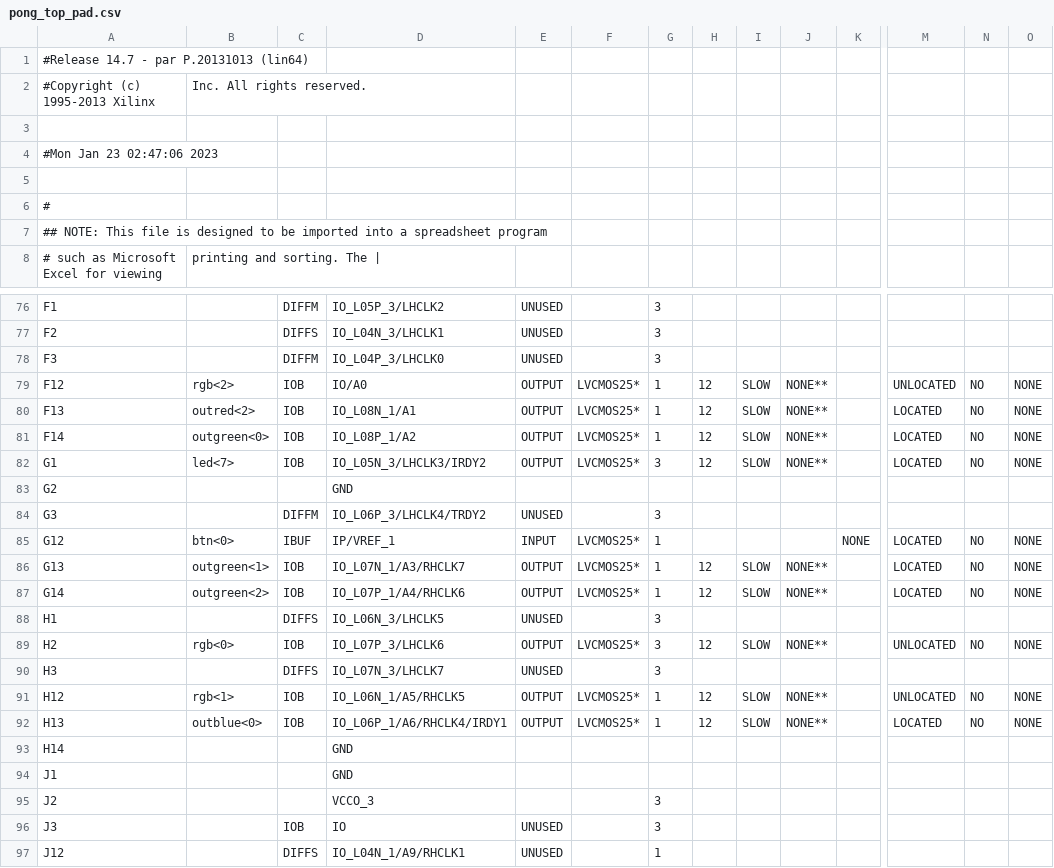
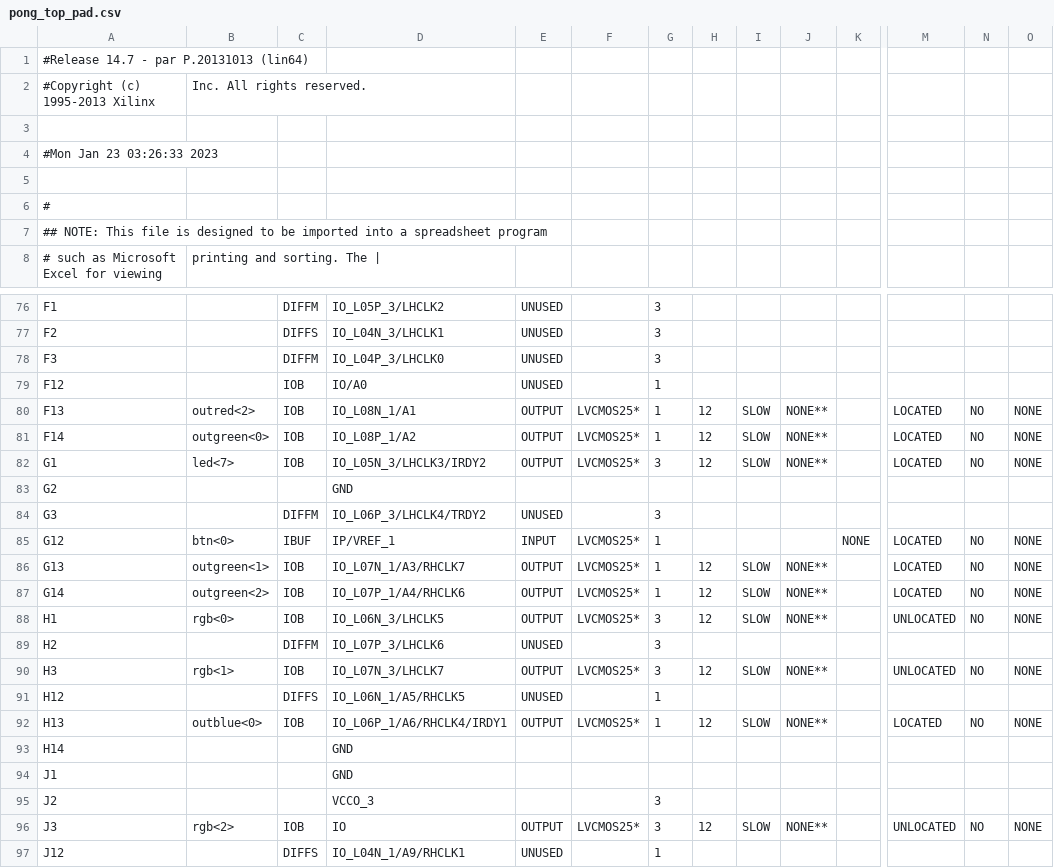
Before and after one commit to ekrov/SpaceInvaders, a CSV file: pong_top_pad.csv, drawn as a sheet; only a part is shown, gaps mark what is left out; removed rows and columns are numbered as before the commit, all else as after; rows hold the shown columns only; the diff names each change by its address in the sheet, - before the commit and + after, or states it on an @@ line.

```diff
--- a/pong_top_pad.csv
+++ b/pong_top_pad.csv
-A4: #Mon Jan 23 02:47:06 2023
+A4: #Mon Jan 23 03:26:33 2023
-B79: rgb<2>
+B79: (empty)
-E79: OUTPUT
+E79: UNUSED
-F79: LVCMOS25*
+F79: (empty)
-H79: 12
+H79: (empty)
-I79: SLOW
+I79: (empty)
-J79: NONE**
+J79: (empty)
-M79: UNLOCATED
+M79: (empty)
-N79: NO
+N79: (empty)
-O79: NONE
+O79: (empty)
-row 88: H1 |  | DIFFS | IO_L06N_3/LHCLK5 | UNUSED |  | 3
-A88: H2
+A88: H1
-D88: IO_L07P_3/LHCLK6
+D88: IO_L06N_3/LHCLK5
-A89: H3
+A89: H2
-C89: DIFFS
+C89: DIFFM
-D89: IO_L07N_3/LHCLK7
+D89: IO_L07P_3/LHCLK6
-A90: H12
+A90: H3
-D90: IO_L06N_1/A5/RHCLK5
+D90: IO_L07N_3/LHCLK7
-G90: 1
+G90: 3
+row 91: H12 |  | DIFFS | IO_L06N_1/A5/RHCLK5 | UNUSED |  | 1
-B96: (empty)
+B96: rgb<2>
-E96: UNUSED
+E96: OUTPUT
-F96: (empty)
+F96: LVCMOS25*
-H96: (empty)
+H96: 12
-I96: (empty)
+I96: SLOW
-J96: (empty)
+J96: NONE**
-M96: (empty)
+M96: UNLOCATED
-N96: (empty)
+N96: NO
-O96: (empty)
+O96: NONE
```
Also changed, not shown: 48 other files.
